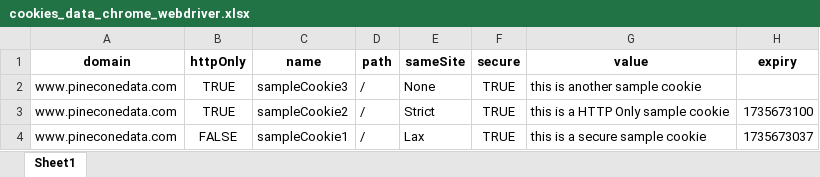
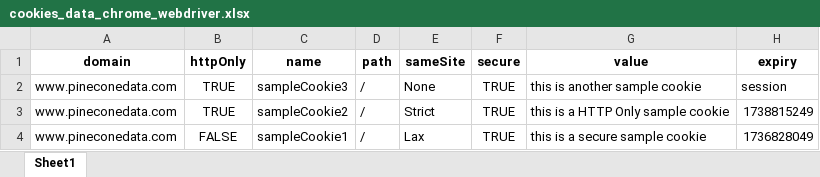
Before and after one commit to pineconedata/wcc-coding-challenge-24, an Excel workbook: cookies/cookies_data_chrome_webdriver.xlsx, sheet Sheet1, drawn as a sheet; values as stored, in another font and other column widths than the file's, no borders; the diff names each change by its address in the sheet, - before the commit and + after, or states it on an @@ line.

```diff
--- a/cookies/cookies_data_chrome_webdriver.xlsx (sheet Sheet1)
+++ b/cookies/cookies_data_chrome_webdriver.xlsx (sheet Sheet1)
-H2 (expiry): (empty)
+H2 (expiry): session
-H3 (expiry): 1735673100
+H3 (expiry): 1738815249
-H4 (expiry): 1735673037
+H4 (expiry): 1736828049
```
Also changed, not shown: cookies/cookies_data_chrome_database.xlsx, cookies/cookies_data_firefox_database.xlsx, 1 other file.
